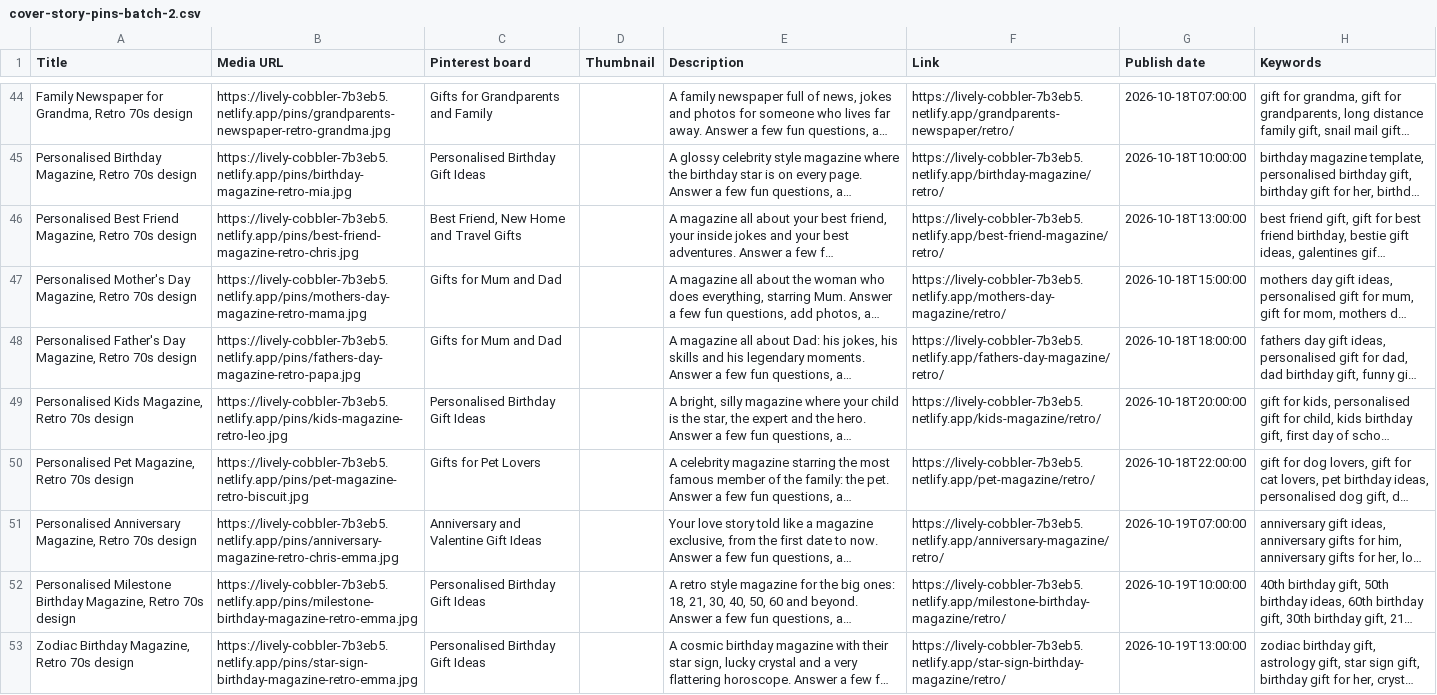
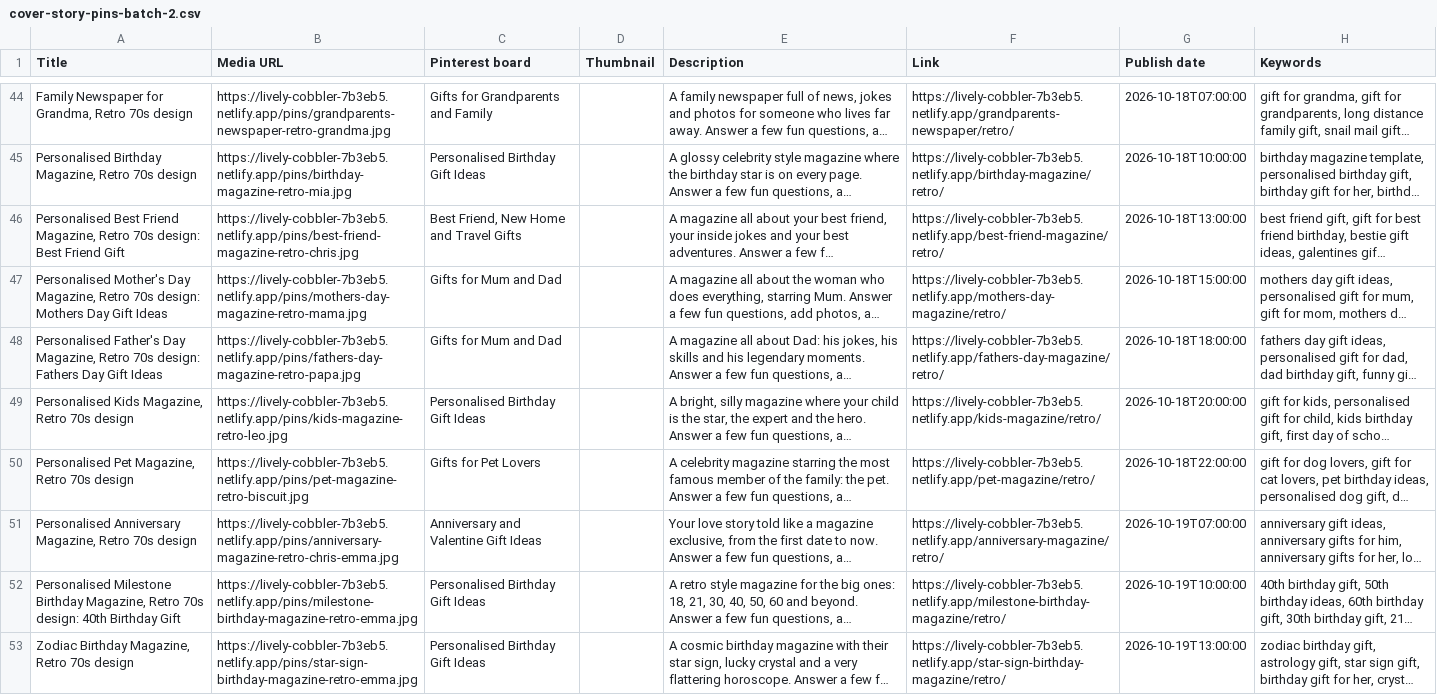
Before and after one commit to Maryjane287/Maryjane287, a CSV file: pinterest/cover-story-pins-batch-2.csv, drawn as a sheet; only a part is shown, gaps mark what is left out; long unchanged cells end in …; the diff covers the shown part only; the diff names each change by its address in the sheet, - before the commit and + after, or states it on an @@ line.

```diff
--- a/pinterest/cover-story-pins-batch-2.csv
+++ b/pinterest/cover-story-pins-batch-2.csv
-A46 (Title): …Retro 70s design
+A46 (Title): …Retro 70s design: Best Friend Gift
-A47 (Title): …Retro 70s design
+A47 (Title): …Retro 70s design: Mothers Day Gift Ideas
-A48 (Title): …Retro 70s design
+A48 (Title): …Retro 70s design: Fathers Day Gift Ideas
-A52 (Title): …Retro 70s design
+A52 (Title): …Retro 70s design: 40th Birthday Gift
```
Also changed, not shown: 43 edited cells elsewhere in this file, pinterest/cover-story-pins-batch-3.csv, pinterest/cover-story-pins-batch-4.csv, 2 other files.
